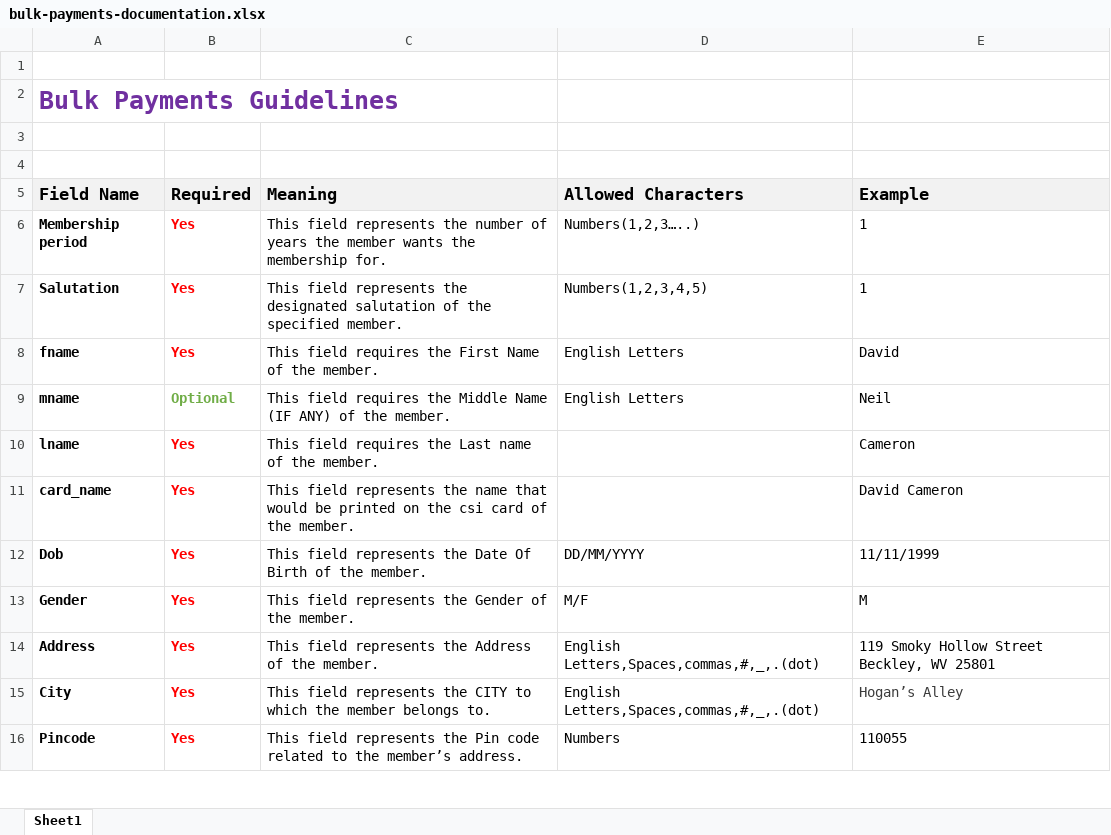
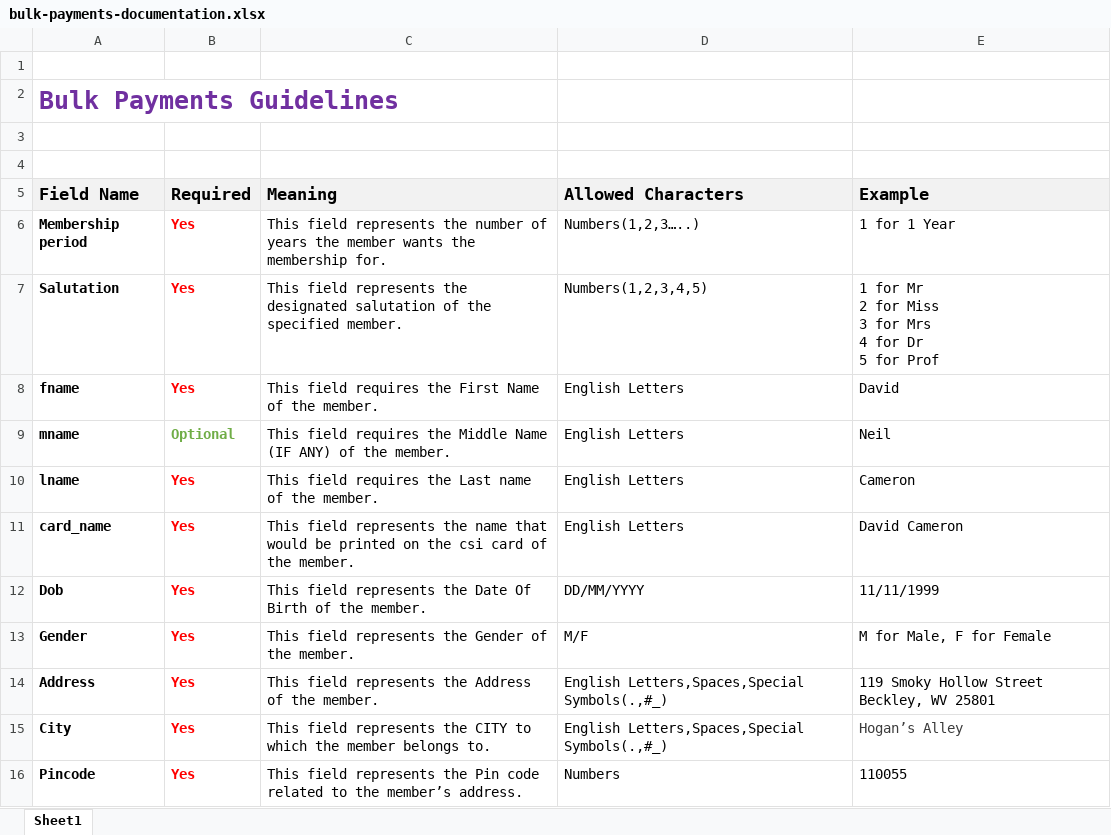
Before and after one commit to gauravv7/csi, an Excel workbook: storage/bulk-payments-documentation.xlsx, sheet Sheet1, drawn as a sheet; only a part is shown; values as stored, in another font and other column widths than the file's, no borders; ↵ is a line break in a cell; the diff covers the shown part only; the diff names each change by its address in the sheet, - before the commit and + after, or states it on an @@ line.

Commit message:
Bulk Payment documentation

```diff
--- a/storage/bulk-payments-documentation.xlsx (sheet Sheet1)
+++ b/storage/bulk-payments-documentation.xlsx (sheet Sheet1)
-E6 (Example): 1
+E6 (Example): 1 for 1 Year
-E7 (Example): 1
+E7 (Example): 1 for Mr ↵ 2 for Miss ↵ 3 for Mrs ↵ 4 for Dr ↵ 5 for Prof
-D10:D11 (Allowed Characters): (empty)
+D10:D11 (Allowed Characters): English Letters
-E13 (Example): M
+E13 (Example): M for Male, F for Female
-D14:D15 (Allowed Characters): English Letters,Spaces,commas,#,_,.(dot)
+D14:D15 (Allowed Characters): English Letters,Spaces,Special Symbols(.,#_)
```
Also changed, not shown: 12 edited cells elsewhere in this sheet, 1 other file.
